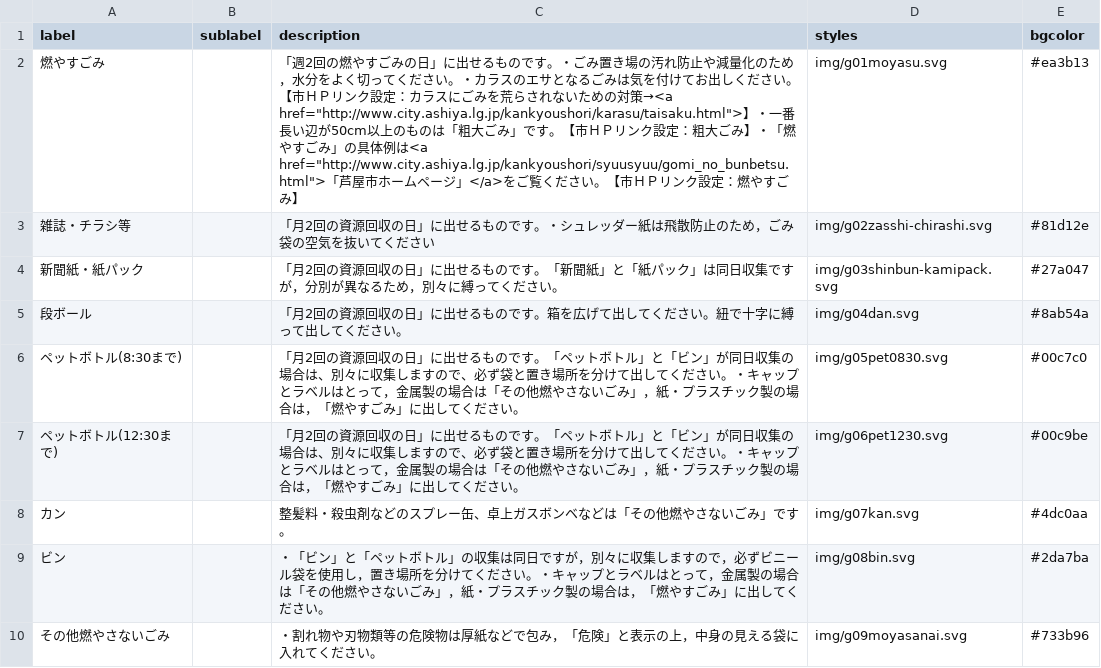
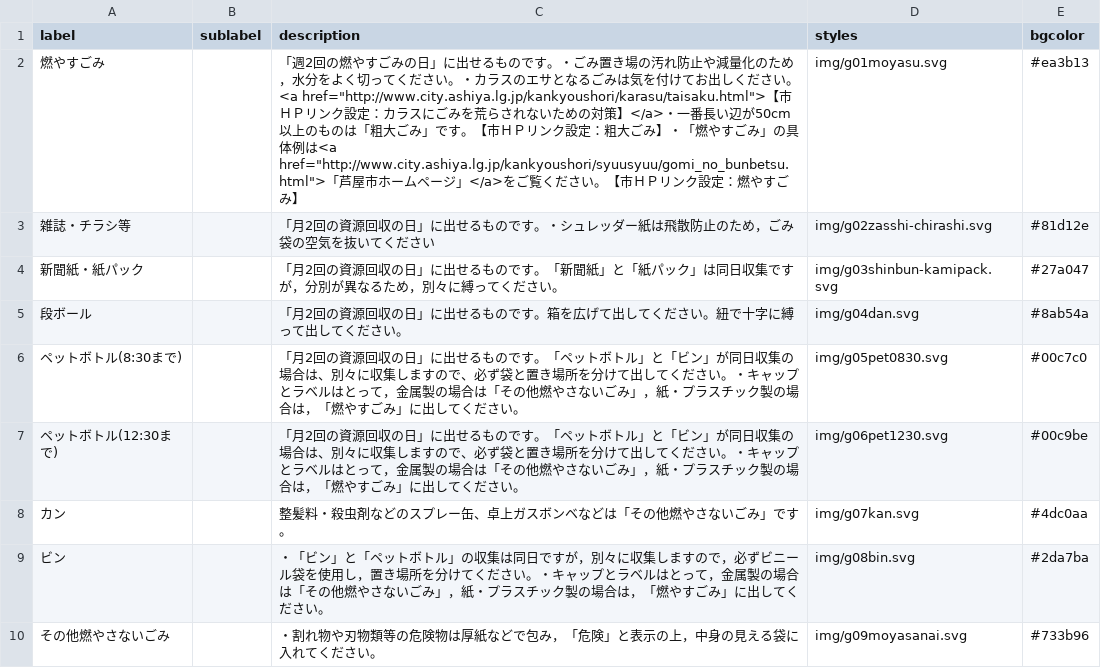
Before and after one commit to clarkashiya-2021/5374, a CSV file: data/description.csv, drawn as a sheet.

Commit message:
Update description.csv

```diff
--- a/data/description.csv
+++ b/data/description.csv
@@ -1,3 +1,3 @@
 label,sublabel,description,styles,bgcolor
-燃やすごみ,,「週2回の燃やすごみの日」に出せるものです。・ごみ置き場の汚れ防止や減量化のため，水分をよく切ってください。・カラスのエサとなるごみは気を付けてお出しください。【市ＨＰリンク設定：カラスにごみを荒らされないための対策→<a href="http://www.city.ashiya.lg.jp/kankyoushori/karasu/taisaku.html">】・一番長い辺が50cm以上のものは「粗大ごみ」です。【市ＨＰリンク設定：粗大ごみ】・「燃やすごみ」の具体例は<a href="http://www.city.ashiya.lg.jp/kankyoushori/syuusyuu/gomi_no_bunbetsu.html">「芦屋市ホームページ」</a>をご覧ください。【市ＨＰリンク設定：燃やすごみ】,img/g01moyasu.svg,#ea3b13
+燃やすごみ,,「週2回の燃やすごみの日」に出せるものです。・ごみ置き場の汚れ防止や減量化のため，水分をよく切ってください。・カラスのエサとなるごみは気を付けてお出しください。<a href="http://www.city.ashiya.lg.jp/kankyoushori/karasu/taisaku.html">【市ＨＰリンク設定：カラスにごみを荒らされないための対策】</a>・一番長い辺が50cm以上のものは「粗大ごみ」です。【市ＨＰリンク設定：粗大ごみ】・「燃やすごみ」の具体例は<a href="http://www.city.ashiya.lg.jp/kankyoushori/syuusyuu/gomi_no_bunbetsu.html">「芦屋市ホームページ」</a>をご覧ください。【市ＨＰリンク設定：燃やすごみ】,img/g01moyasu.svg,#ea3b13
 雑誌・チラシ等,,「月2回の資源回収の日」に出せるものです。・シュレッダー紙は飛散防止のため，ごみ袋の空気を抜いてください,img/g02zasshi-chirashi.svg,#81d12e
```
